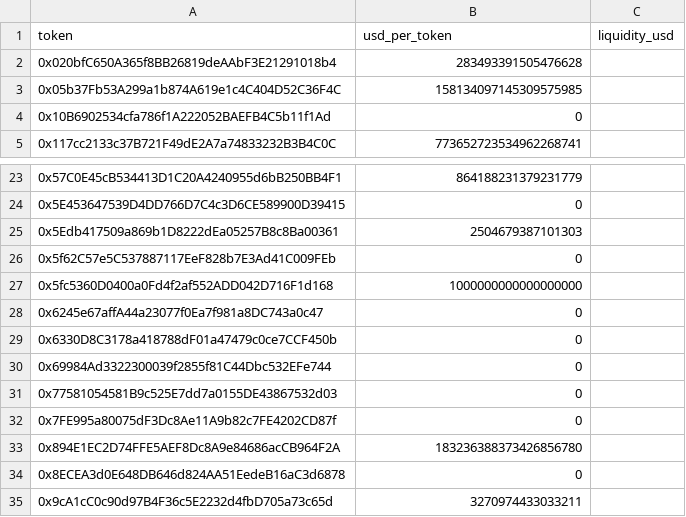
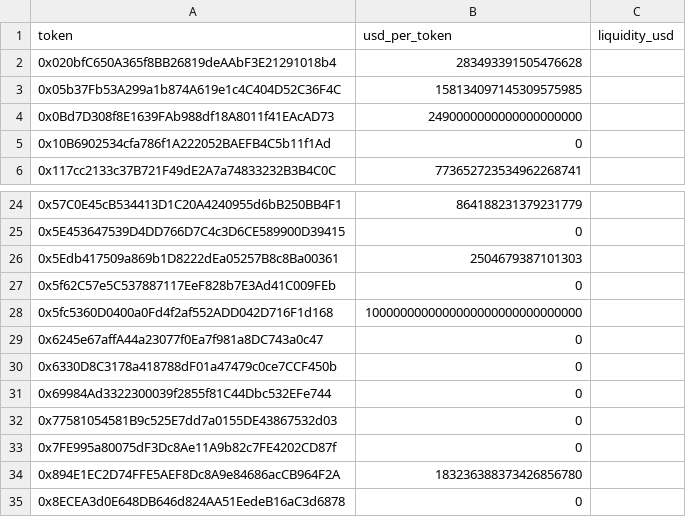
Before and after one commit to Nitronuel/ArbitragexMEV, a CSV file: data/prices-live.csv, drawn as a sheet; only a part is shown, gaps mark what is left out; the shorter side is filled out with more unchanged rows.

Commit message:
reviewer-driven fixes: WETH pricing, USDG scale, Aave bps, guards, fee correction
Price table: USDG restored to 1e30 (was suppressing USDG gates 1e12x), WETH row added at 2490e18 (verify-blue: ~15 WETH fundable on Morpho) + WETH,morpho flash support; regression pins for both rows. Catalog: pool 7159c4 fee 38000->38962 (28/28 observed swaps; explains BAD_ARGS miss). Hygiene: Aave ledger true 5bps, --native-usd scale guard, TRADE_WIN_RATE_PCT_DEFAULT const + floor-nesting test, 420k-pair policy note. Rolling pool indexer (public-only, checkpointed) + implementation plan. Tests: 118+19 green.

```diff
--- a/data/prices-live.csv
+++ b/data/prices-live.csv
@@ -3,2 +3,3 @@ token,usd_per_token,liquidity_usd
 0x05b37Fb53A299a1b874A619e1c4C404D52C36F4C,158134097145309575985,
+0x0Bd7D308f8E1639FAb988df18A8011f41EAcAD73,2490000000000000000000,
 0x10B6902534cfa786f1A222052BAEFB4C5b11f1Ad,0,
@@ -26,3 +27,3 @@ token,usd_per_token,liquidity_usd
 0x5f62C57e5C537887117EeF828b7E3Ad41C009FEb,0,
-0x5fc5360D0400a0Fd4f2af552ADD042D716F1d168,1000000000000000000,
+0x5fc5360D0400a0Fd4f2af552ADD042D716F1d168,1000000000000000000000000000000,
 0x6245e67affA44a23077f0Ea7f981a8DC743a0c47,0,
```
Also changed, not shown: data/flash-support.csv, data/manifest-hot.csv, 5 other files.
